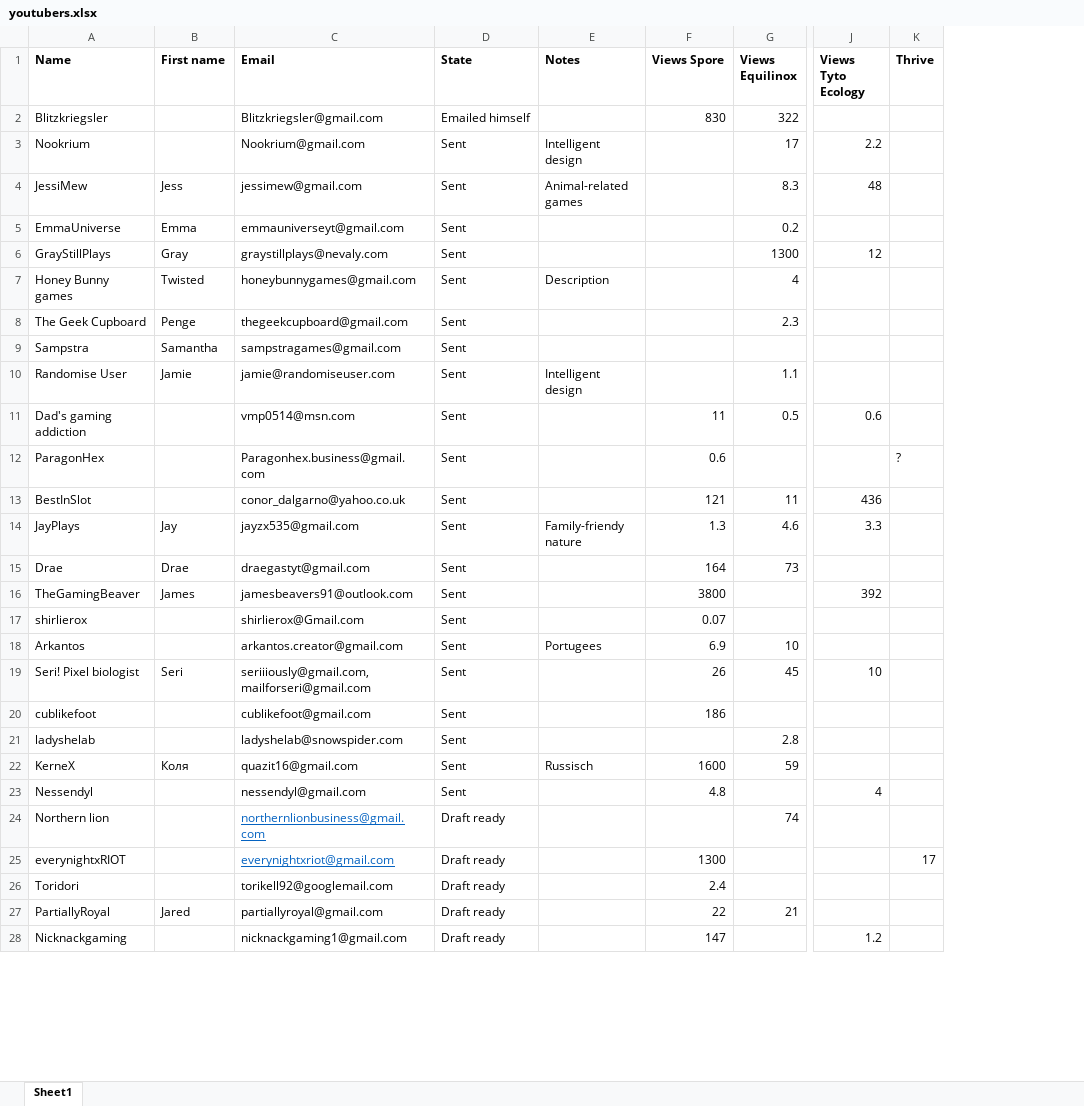
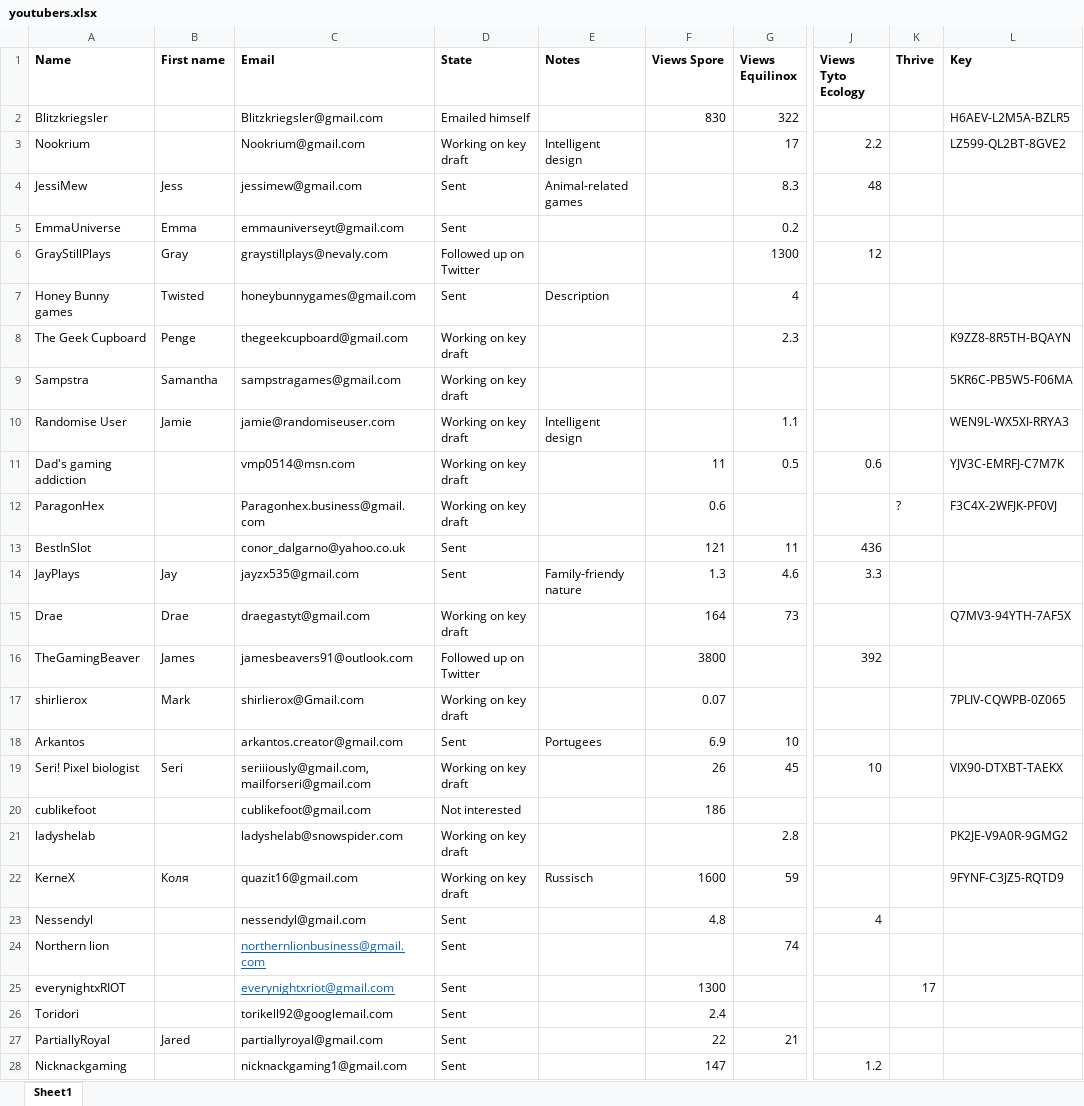
Before and after one commit to Woseseltops/thesapling-website, an Excel workbook: youtubers.xlsx, sheet Sheet1, drawn as a sheet; only a part is shown, gaps mark what is left out; values as stored, in another font and other column widths than the file's, no borders; the diff covers the shown part only; the diff names each change by its address in the sheet, - before the commit and + after, or states it on an @@ line.

Commit message:
Prepared release for youtubers

```diff
--- a/youtubers.xlsx (sheet Sheet1)
+++ b/youtubers.xlsx (sheet Sheet1)
+column L (Key), rows 2-22: H6AEV-L2M5A-BZLR5 | LZ599-QL2BT-8GVE2 |  |  |  |  | K9ZZ8-8R5TH-BQAYN | 5KR6C-PB5W5-F06MA | WEN9L-WX5XI-RRYA3 | YJV3C-EMRFJ-C7M7K | F3C4X-2WFJK-PF0VJ |  |  | Q7MV3-94YTH-7AF5X |  | 7PLIV-CQWPB-0Z065 |  | VIX90-DTXBT-TAEKX |  | PK2JE-V9A0R-9GMG2 | 9FYNF-C3JZ5-RQTD9
-D3 (State): Sent
+D3 (State): Working on key draft
-D6 (State): Sent
+D6 (State): Followed up on Twitter
-D8:D12 (State): Sent
+D8:D12 (State): Working on key draft
-D15 (State): Sent
+D15 (State): Working on key draft
-D16 (State): Sent
+D16 (State): Followed up on Twitter
-B17 (First name): (empty)
+B17 (First name): Mark
-D17 (State): Sent
+D17 (State): Working on key draft
-D19 (State): Sent
+D19 (State): Working on key draft
-D20 (State): Sent
+D20 (State): Not interested
-D21:D22 (State): Sent
+D21:D22 (State): Working on key draft
-D24:D28 (State): Draft ready
+D24:D28 (State): Sent
```
Also changed, not shown: 4 added rows and 7 edited cells elsewhere in this sheet, 2 other files.
